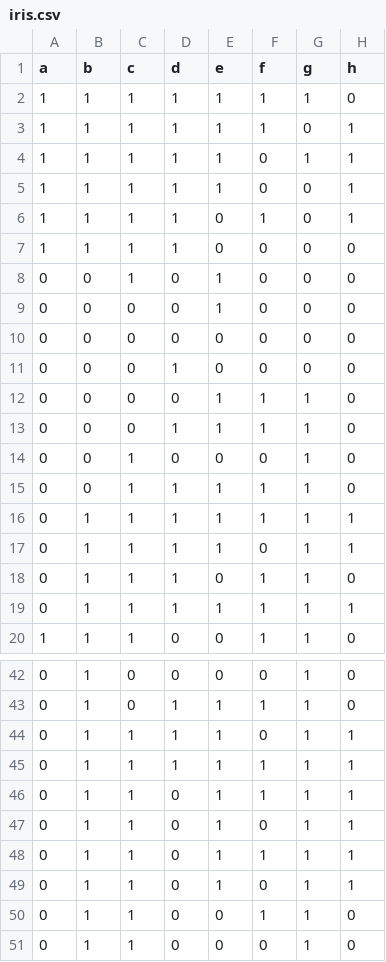
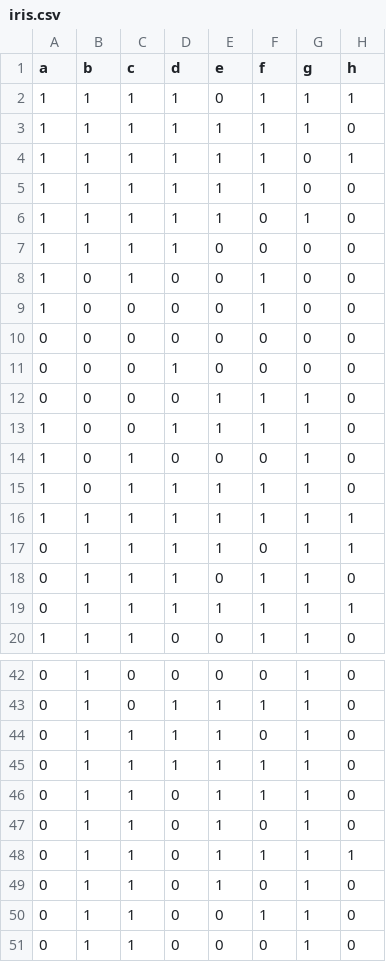
Before and after one commit to rcalvom/teoria-de-la-informacion, a CSV file: proyecto/iris.csv, drawn as a sheet; only a part is shown, gaps mark what is left out; the diff covers the shown part only.

```diff
--- a/proyecto/iris.csv
+++ b/proyecto/iris.csv
@@ -1,10 +1,10 @@
 a,b,c,d,e,f,g,h
+1,1,1,1,0,1,1,1
 1,1,1,1,1,1,1,0
 1,1,1,1,1,1,0,1
-1,1,1,1,1,0,1,1
-1,1,1,1,1,0,0,1
-1,1,1,1,0,1,0,1
+1,1,1,1,1,1,0,0
+1,1,1,1,1,0,1,0
 1,1,1,1,0,0,0,0
-0,0,1,0,1,0,0,0
-0,0,0,0,1,0,0,0
+1,0,1,0,0,1,0,0
+1,0,0,0,0,1,0,0
 0,0,0,0,0,0,0,0
@@ -12,6 +12,6 @@ a,b,c,d,e,f,g,h
 0,0,0,0,1,1,1,0
-0,0,0,1,1,1,1,0
-0,0,1,0,0,0,1,0
-0,0,1,1,1,1,1,0
-0,1,1,1,1,1,1,1
+1,0,0,1,1,1,1,0
+1,0,1,0,0,0,1,0
+1,0,1,1,1,1,1,0
+1,1,1,1,1,1,1,1
 0,1,1,1,1,0,1,1
@@ -43,8 +43,8 @@ a,b,c,d,e,f,g,h
 0,1,0,1,1,1,1,0
-0,1,1,1,1,0,1,1
-0,1,1,1,1,1,1,1
+0,1,1,1,1,0,1,0
+0,1,1,1,1,1,1,0
+0,1,1,0,1,1,1,0
+0,1,1,0,1,0,1,0
 0,1,1,0,1,1,1,1
-0,1,1,0,1,0,1,1
-0,1,1,0,1,1,1,1
-0,1,1,0,1,0,1,1
+0,1,1,0,1,0,1,0
 0,1,1,0,0,1,1,0
```
Also changed, not shown: 7 edited cells elsewhere in this file, 2 other files.
